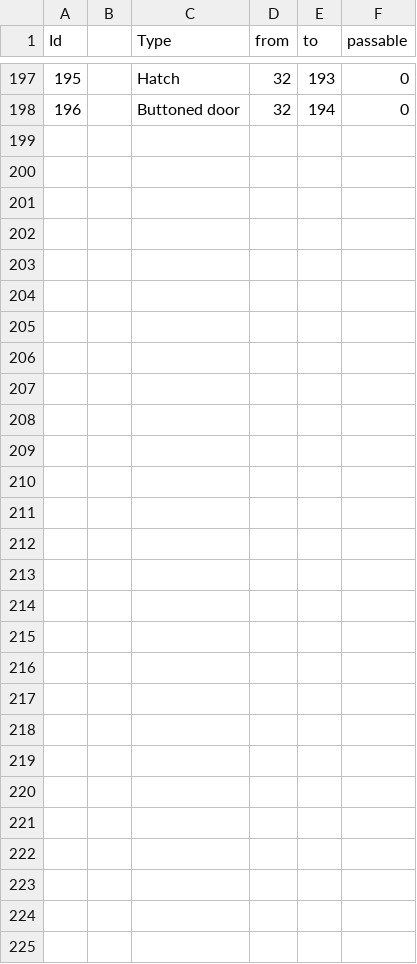
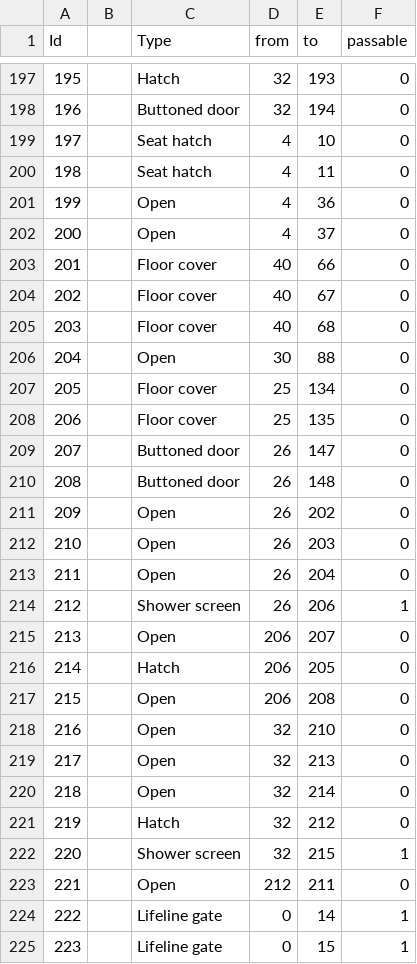
Before and after one commit to smr547/BoatLayout, a CSV file: src/data/accesses.csv, drawn as a sheet; only a part is shown, gaps mark what is left out; the diff covers the shown part only.

```diff
--- a/src/data/accesses.csv
+++ b/src/data/accesses.csv
@@ -198 +198,28 @@ Id		Type	from 	to	passable
 196		Buttoned door	32	194	0
+197		Seat hatch	4	10	0
+198		Seat hatch	4	11	0
+199		Open	4	36	0
+200		Open	4	37	0
+201		Floor cover	40	66	0
+202		Floor cover	40	67	0
+203		Floor cover	40	68	0
+204		Open	30	88	0
+205		Floor cover	25	134	0
+206		Floor cover	25	135	0
+207		Buttoned door	26	147	0
+208		Buttoned door	26	148	0
+209		Open	26	202	0
+210		Open	26	203	0
+211		Open	26	204	0
+212		Shower screen	26	206	1
+213		Open	206	207	0
+214		Hatch	206	205	0
+215		Open	206	208	0
+216		Open	32	210	0
+217		Open	32	213	0
+218		Open	32	214	0
+219		Hatch	32	212	0
+220		Shower screen	32	215	1
+221		Open	212	211	0
+222		Lifeline gate	0	14	1
+223		Lifeline gate	0	15	1
```
Also changed, not shown: 1 edited cell elsewhere in this file, src/data/spaces.csv, 2 other files.
